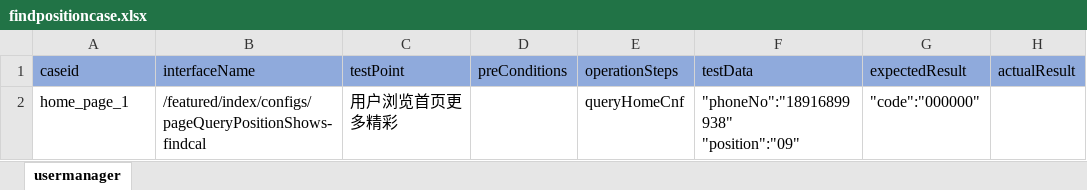
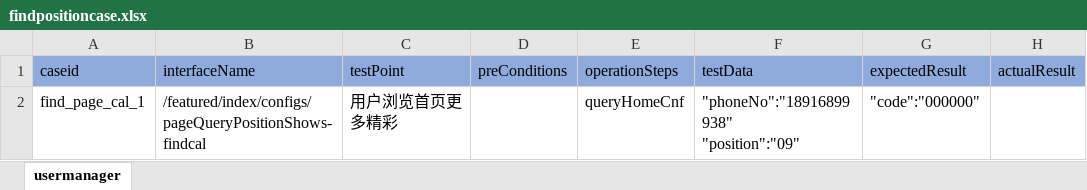
Before and after one commit to litaojun/steamOmTest, an Excel workbook: steamcase/homepage/findpositioncase.xlsx, sheet usermanager, drawn as a sheet; values as stored, in another font and other column widths than the file's, no borders; the diff names each change by its address in the sheet, - before the commit and + after, or states it on an @@ line.

Commit message:
csv data gen

```diff
--- a/steamcase/homepage/findpositioncase.xlsx (sheet usermanager)
+++ b/steamcase/homepage/findpositioncase.xlsx (sheet usermanager)
-A2 (caseid): home_page_1
+A2 (caseid): find_page_cal_1
```
Also changed, not shown: 3 other files.
